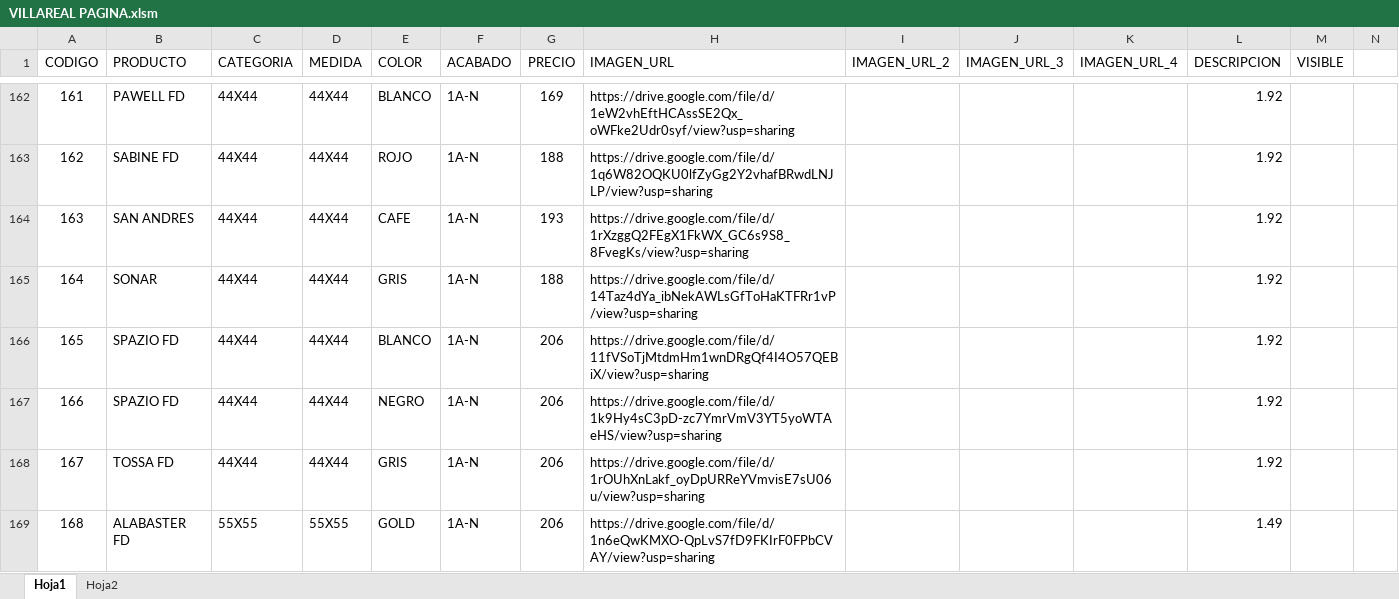
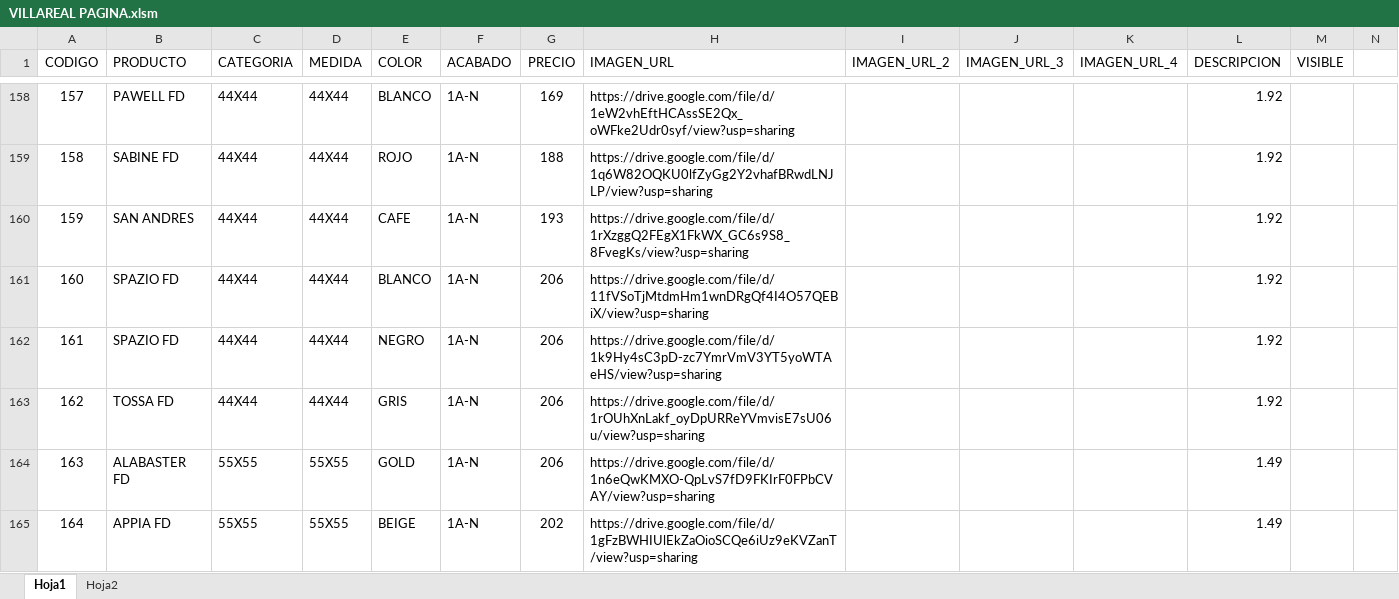
Before and after one commit to pegaza0407/villa-real-pisos-azulejos, an Excel workbook: VILLAREAL PAGINA.xlsm, sheet Hoja1, drawn as a sheet; only a part is shown, gaps mark what is left out; the shorter side is filled out with more unchanged rows; values as stored, in another font and other column widths than the file's, no borders; charts and pictures not drawn; removed rows and columns are numbered as before the commit, all else as after; the diff covers the shown part only; the diff names each change by its address in the sheet, - before the commit and + after, or states it on an @@ line.

```diff
--- a/VILLAREAL PAGINA.xlsm (sheet Hoja1)
+++ b/VILLAREAL PAGINA.xlsm (sheet Hoja1)
@@ column A (CODIGO) renumbered between rows 22 and 246 @@
-row 165: 164 | SONAR | 44X44 | 44X44 | GRIS | 1A-N | 188 | https://drive.google.com/file/d/14Taz4dYa_ibNekAWLsGfToHaKTFRr1vP/view?usp=sharing |  |  |  | 1.92
```
Also changed, not shown: 5 added rows, 19 removed rows, 4 edited cells and cell formats elsewhere in this sheet, sheet Hoja2.
